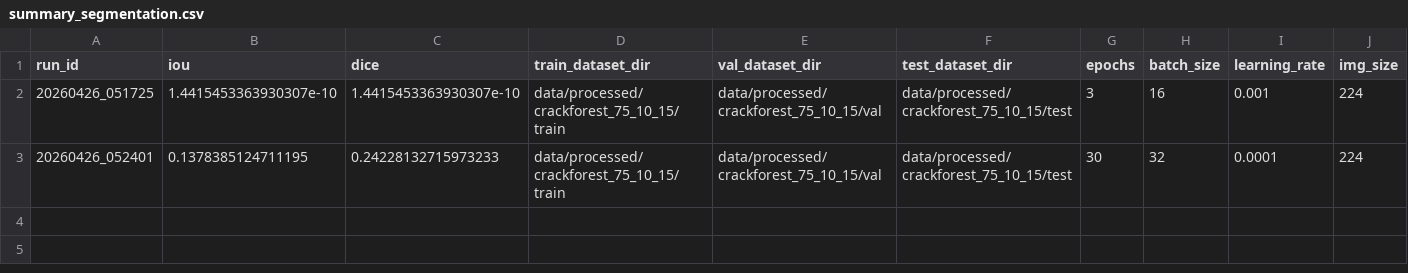
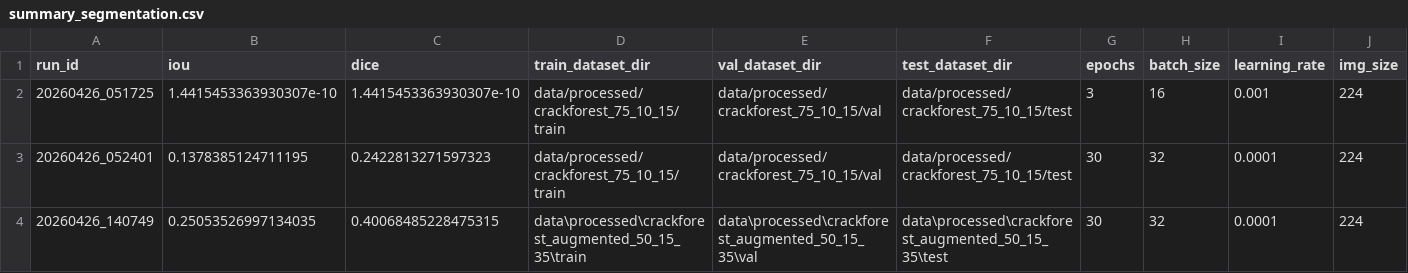
Before and after one commit to ld23523/Concrete-Crack-Detection, a CSV file: experiments_segmentation/summary_segmentation.csv, drawn as a sheet; only a part is shown; rows hold the shown columns only; the diff names each change by its address in the sheet, - before the commit and + after, or states it on an @@ line.

Commit message:
Train mobilenetv2 on augmented crackforest dataset

```diff
--- a/experiments_segmentation/summary_segmentation.csv
+++ b/experiments_segmentation/summary_segmentation.csv
-C3 (dice): 0.24228132715973233
+C3 (dice): 0.2422813271597323
+row 4: 20260426_140749 | 0.25053526997134035 | 0.40068485228475315 | data\processed\crackforest_augmented_50_15_35\train | data\processed\crackforest_augmented_50_15_35\val | data\processed\crackforest_augmented_50_15_35\test | 30 | 32 | 0.0001 | 224
```
Also changed, not shown: 7 other files.
